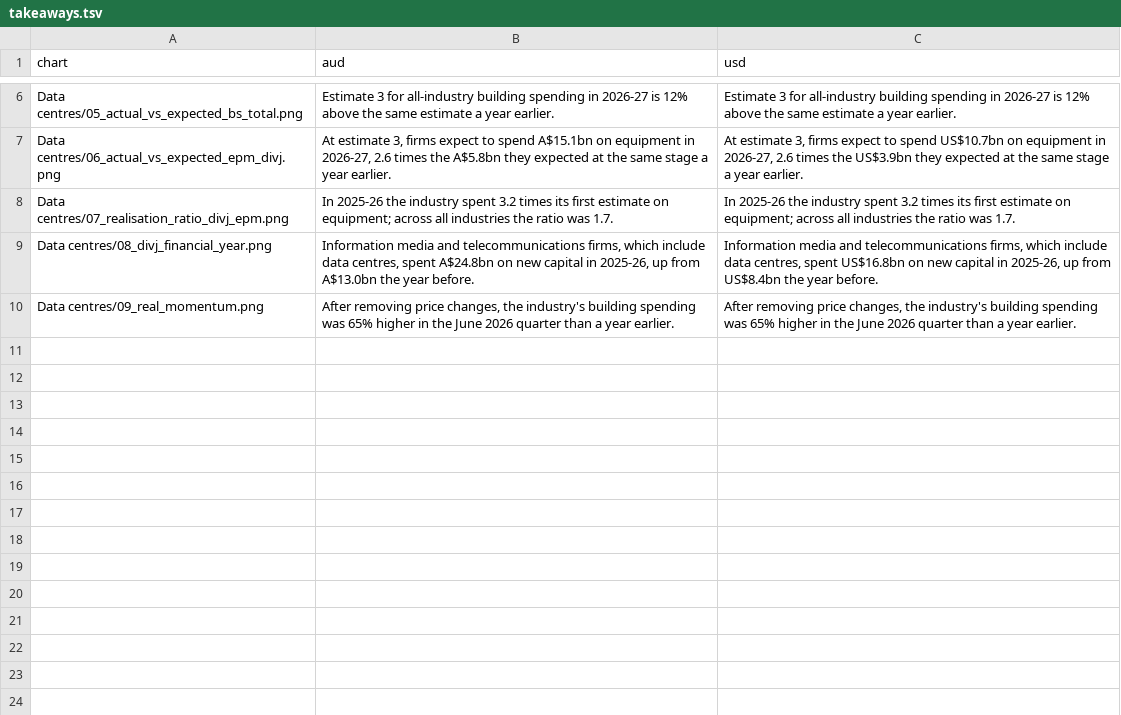
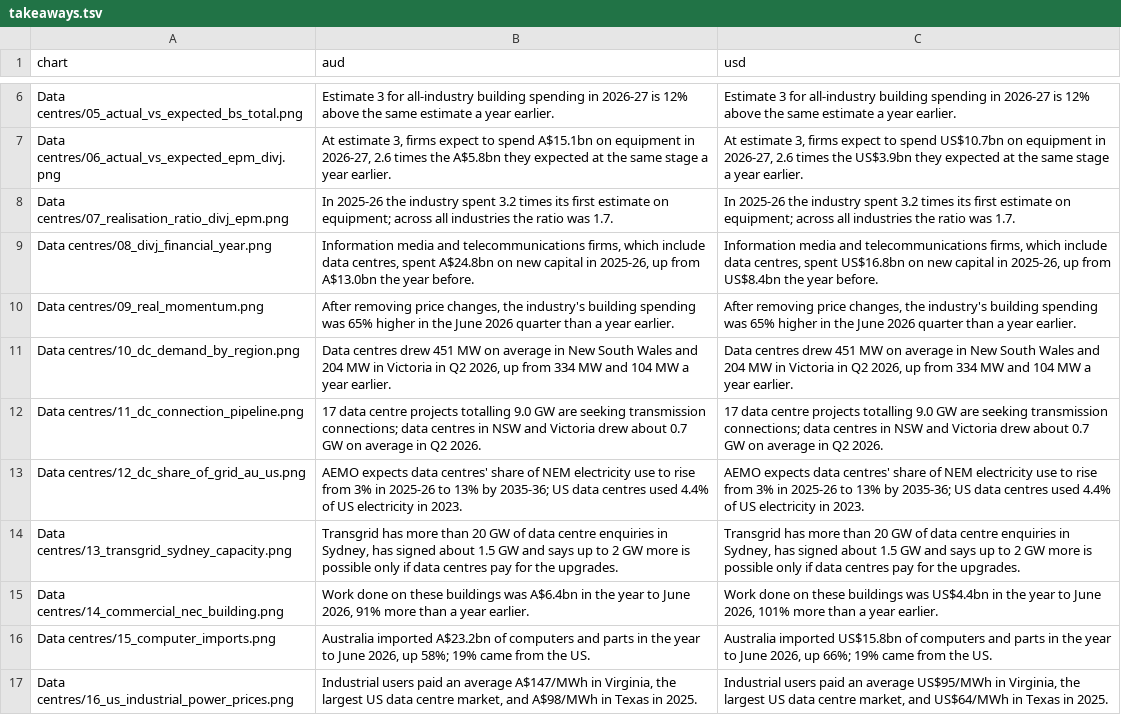
Before and after one commit to angelinabruno/australia-chair-tool, a TSV file: takeaways.tsv, drawn as a sheet; only a part is shown, gaps mark what is left out.

```diff
--- a/takeaways.tsv
+++ b/takeaways.tsv
@@ -10 +10,8 @@ Data centres/08_divj_financial_year.png	Information media and telecommunications
 Data centres/09_real_momentum.png	After removing price changes, the industry's building spending was 65% higher in the June 2026 quarter than a year earlier.	After removing price changes, the industry's building spending was 65% higher in the June 2026 quarter than a year earlier.
+Data centres/10_dc_demand_by_region.png	Data centres drew 451 MW on average in New South Wales and 204 MW in Victoria in Q2 2026, up from 334 MW and 104 MW a year earlier.	Data centres drew 451 MW on average in New South Wales and 204 MW in Victoria in Q2 2026, up from 334 MW and 104 MW a year earlier.
+Data centres/11_dc_connection_pipeline.png	17 data centre projects totalling 9.0 GW are seeking transmission connections; data centres in NSW and Victoria drew about 0.7 GW on average in Q2 2026.	17 data centre projects totalling 9.0 GW are seeking transmission connections; data centres in NSW and Victoria drew about 0.7 GW on average in Q2 2026.
+Data centres/12_dc_share_of_grid_au_us.png	AEMO expects data centres' share of NEM electricity use to rise from 3% in 2025-26 to 13% by 2035-36; US data centres used 4.4% of US electricity in 2023.	AEMO expects data centres' share of NEM electricity use to rise from 3% in 2025-26 to 13% by 2035-36; US data centres used 4.4% of US electricity in 2023.
+Data centres/13_transgrid_sydney_capacity.png	Transgrid has more than 20 GW of data centre enquiries in Sydney, has signed about 1.5 GW and says up to 2 GW more is possible only if data centres pay for the upgrades.	Transgrid has more than 20 GW of data centre enquiries in Sydney, has signed about 1.5 GW and says up to 2 GW more is possible only if data centres pay for the upgrades.
+Data centres/14_commercial_nec_building.png	Work done on these buildings was A$6.4bn in the year to June 2026, 91% more than a year earlier.	Work done on these buildings was US$4.4bn in the year to June 2026, 101% more than a year earlier.
+Data centres/15_computer_imports.png	Australia imported A$23.2bn of computers and parts in the year to June 2026, up 58%; 19% came from the US.	Australia imported US$15.8bn of computers and parts in the year to June 2026, up 66%; 19% came from the US.
+Data centres/16_us_industrial_power_prices.png	Industrial users paid an average A$147/MWh in Virginia, the largest US data centre market, and A$98/MWh in Texas in 2025.	Industrial users paid an average US$95/MWh in Virginia, the largest US data centre market, and US$64/MWh in Texas in 2025.
```
Also changed, not shown: 22 other files.
